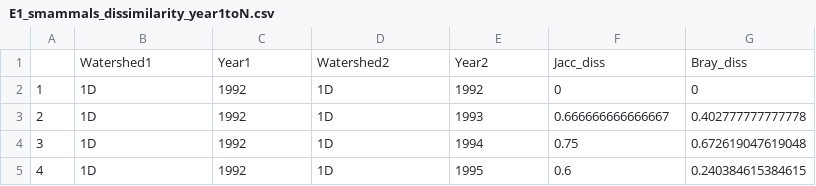
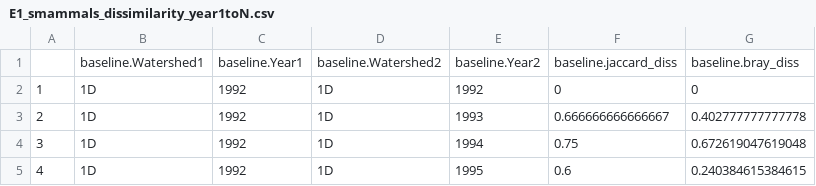
Before and after one commit to sarahsupp/KNZ-incidence, a CSV file: Datasets/E1_output_data/E1_smammals/E1_smammals_dissimilarity_year1toN.csv, drawn as a sheet; only a part is shown; removed rows and columns are numbered as before the commit, all else as after; the diff names each change by its address in the sheet, - before the commit and + after, or states it on an @@ line.

```diff
--- a/Datasets/E1_output_data/E1_smammals/E1_smammals_dissimilarity_year1toN.csv
+++ b/Datasets/E1_output_data/E1_smammals/E1_smammals_dissimilarity_year1toN.csv
-row 1:  | Watershed1 | Year1 | Watershed2 | Year2 | Jacc_diss | Bray_diss
+row 1:  | baseline.Watershed1 | baseline.Year1 | baseline.Watershed2 | baseline.Year2 | baseline.jaccard_diss | baseline.bray_diss
```
Also changed, not shown: Datasets/E1_output_data/E1_smammals/E1_smammals_dissimilarity_watersheds.csv, 4 other files.
